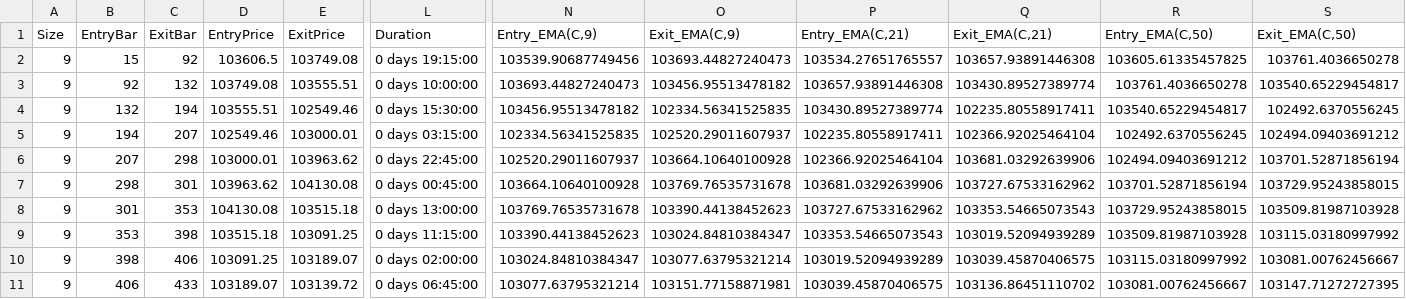
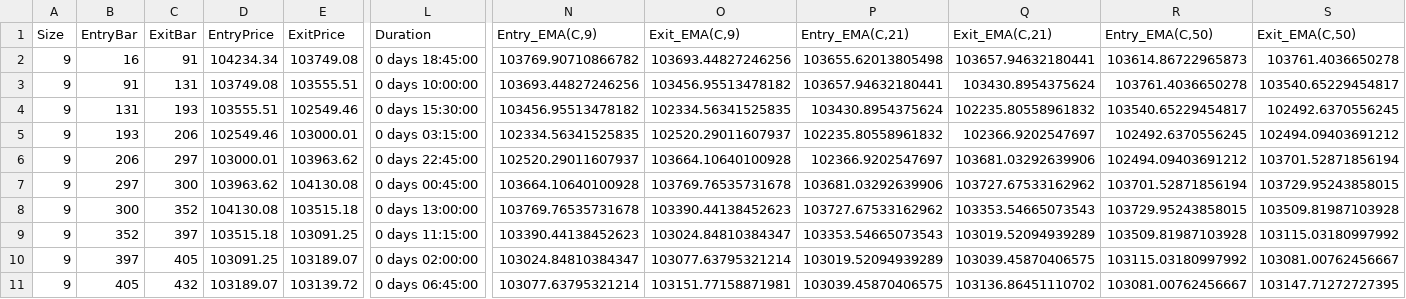
Before and after one commit to AakashMahajan25/final-assignment-numatix, a CSV file: data/backtest_trades.csv, drawn as a sheet; only a part is shown, gaps mark what is left out; removed rows and columns are numbered as before the commit, all else as after; rows hold the shown columns only; the diff names each change by its address in the sheet, - before the commit and + after, or states it on an @@ line.

```diff
--- a/data/backtest_trades.csv
+++ b/data/backtest_trades.csv
-row 2: 9 | 15 | 92 | 103606.5 | 103749.08 | 0 days 19:15:00 | 103539.90687749456 | 103693.44827240473 | 103534.27651765557 | 103657.93891446308 | 103605.61335457825 | 103761.4036650278
+row 2: 9 | 16 | 91 | 104234.34 | 103749.08 | 0 days 18:45:00 | 103769.90710866782 | 103693.44827246256 | 103655.62013805498 | 103657.94632180441 | 103614.86722965873 | 103761.4036650278
-B3 (EntryBar): 92
+B3 (EntryBar): 91
-C3 (ExitBar): 132
+C3 (ExitBar): 131
-N3 (Entry_EMA(C,9)): 103693.44827240473
+N3 (Entry_EMA(C,9)): 103693.44827246256
-P3 (Entry_EMA(C,21)): 103657.93891446308
+P3 (Entry_EMA(C,21)): 103657.94632180441
-Q3 (Exit_EMA(C,21)): 103430.89527389774
+Q3 (Exit_EMA(C,21)): 103430.8954375624
-B4 (EntryBar): 132
+B4 (EntryBar): 131
-C4 (ExitBar): 194
+C4 (ExitBar): 193
-P4 (Entry_EMA(C,21)): 103430.89527389774
+P4 (Entry_EMA(C,21)): 103430.8954375624
-Q4 (Exit_EMA(C,21)): 102235.80558917411
+Q4 (Exit_EMA(C,21)): 102235.80558961832
-B5 (EntryBar): 194
+B5 (EntryBar): 193
-C5 (ExitBar): 207
+C5 (ExitBar): 206
-P5 (Entry_EMA(C,21)): 102235.80558917411
+P5 (Entry_EMA(C,21)): 102235.80558961832
-Q5 (Exit_EMA(C,21)): 102366.92025464104
+Q5 (Exit_EMA(C,21)): 102366.9202547697
-B6 (EntryBar): 207
+B6 (EntryBar): 206
-C6 (ExitBar): 298
+C6 (ExitBar): 297
-P6 (Entry_EMA(C,21)): 102366.92025464104
+P6 (Entry_EMA(C,21)): 102366.9202547697
-B7 (EntryBar): 298
+B7 (EntryBar): 297
-C7 (ExitBar): 301
+C7 (ExitBar): 300
-B8 (EntryBar): 301
+B8 (EntryBar): 300
-C8 (ExitBar): 353
+C8 (ExitBar): 352
-B9 (EntryBar): 353
+B9 (EntryBar): 352
-C9 (ExitBar): 398
+C9 (ExitBar): 397
-B10 (EntryBar): 398
+B10 (EntryBar): 397
-C10 (ExitBar): 406
+C10 (ExitBar): 405
-B11 (EntryBar): 406
+B11 (EntryBar): 405
-C11 (ExitBar): 433
+C11 (ExitBar): 432
```
Also changed, not shown: data/live_trades.csv, 2 other files.
